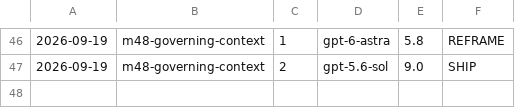
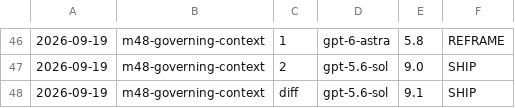
Before and after one commit to yovanmc/ChopItUp, a TSV file: docs/critique-scores.tsv, drawn as a sheet; only a part is shown, gaps mark what is left out.

```diff
--- a/docs/critique-scores.tsv
+++ b/docs/critique-scores.tsv
@@ -47 +47,2 @@
 2026-09-19	m48-governing-context	2	gpt-5.6-sol	9.0	SHIP
+2026-09-19	m48-governing-context	diff	gpt-5.6-sol	9.1	SHIP
```
Also changed, not shown: 5 other files.
